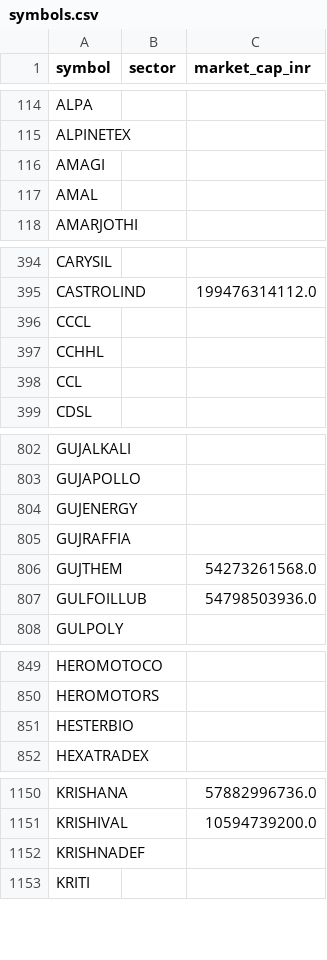
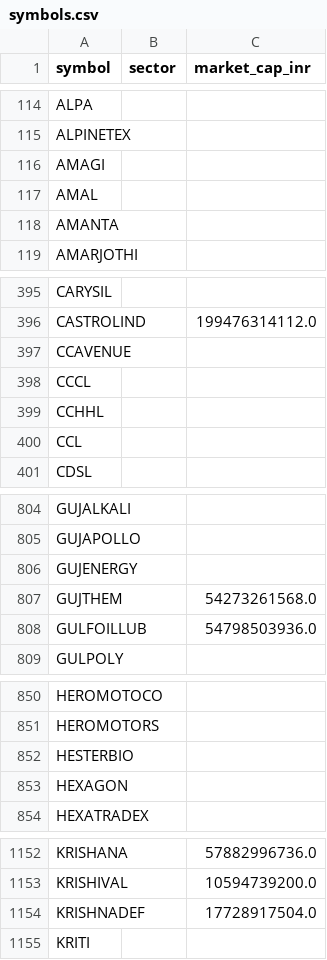
Before and after one commit to yogeshagawane94-rgb/nse-stock-chart-dashboard, a CSV file: symbols.csv, drawn as a sheet; only a part is shown, gaps mark what is left out; the diff covers the shown part only.

```diff
--- a/symbols.csv
+++ b/symbols.csv
@@ -117,2 +117,3 @@ AMAGI,,
 AMAL,,
+AMANTA,,
 AMARJOTHI,,
@@ -395,2 +396,3 @@ CARYSIL,,
 CASTROLIND,,199476314112.0
+CCAVENUE,,
 CCCL,,
@@ -804,3 +806,2 @@ GUJAPOLLO,,
 GUJENERGY,,
-GUJRAFFIA,,
 GUJTHEM,,54273261568.0
@@ -851,2 +852,3 @@ HEROMOTORS,,
 HESTERBIO,,
+HEXAGON,,
 HEXATRADEX,,
@@ -1151,3 +1153,3 @@ KRISHANA,,57882996736.0
 KRISHIVAL,,10594739200.0
-KRISHNADEF,,
+KRISHNADEF,,17728917504.0
 KRITI,,
```
Also changed, not shown: 5 added rows and 2 edited cells elsewhere in this file, pattern_charts/pattern_matches.csv, screened_charts/matches.csv.
